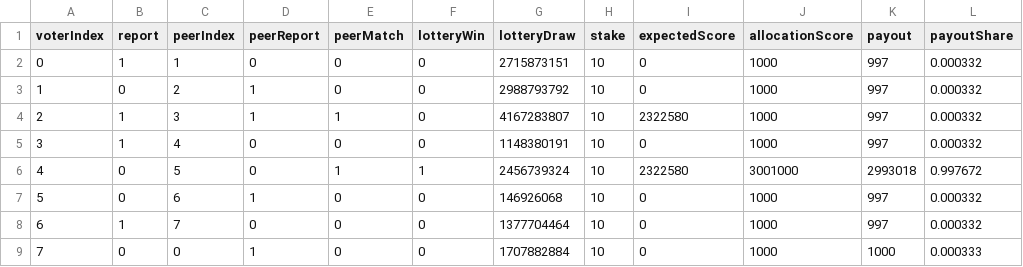
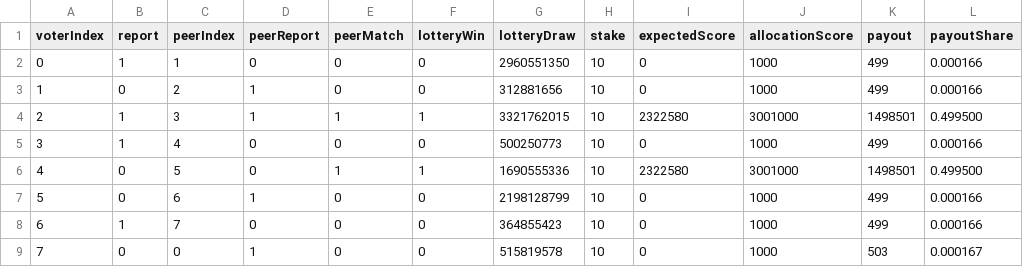
Before and after one commit to shlee-lab/zk-peer-incentive, a CSV file: experiments/reward-evaluation/data/budget_allocation.csv, drawn as a sheet.

```diff
--- a/experiments/reward-evaluation/data/budget_allocation.csv
+++ b/experiments/reward-evaluation/data/budget_allocation.csv
@@ -1,9 +1,9 @@
 voterIndex,report,peerIndex,peerReport,peerMatch,lotteryWin,lotteryDraw,stake,expectedScore,allocationScore,payout,payoutShare
-0,1,1,0,0,0,2715873151,10,0,1000,997,0.000332
-1,0,2,1,0,0,2988793792,10,0,1000,997,0.000332
-2,1,3,1,1,0,4167283807,10,2322580,1000,997,0.000332
-3,1,4,0,0,0,1148380191,10,0,1000,997,0.000332
-4,0,5,0,1,1,2456739324,10,2322580,3001000,2993018,0.997672
-5,0,6,1,0,0,146926068,10,0,1000,997,0.000332
-6,1,7,0,0,0,1377704464,10,0,1000,997,0.000332
-7,0,0,1,0,0,1707882884,10,0,1000,1000,0.000333
+0,1,1,0,0,0,2960551350,10,0,1000,499,0.000166
+1,0,2,1,0,0,312881656,10,0,1000,499,0.000166
+2,1,3,1,1,1,3321762015,10,2322580,3001000,1498501,0.499500
+3,1,4,0,0,0,500250773,10,0,1000,499,0.000166
+4,0,5,0,1,1,1690555336,10,2322580,3001000,1498501,0.499500
+5,0,6,1,0,0,2198128799,10,0,1000,499,0.000166
+6,1,7,0,0,0,364855423,10,0,1000,499,0.000166
+7,0,0,1,0,0,515819578,10,0,1000,503,0.000167
```
Also changed, not shown: experiments/reward-evaluation/data/parameter_sweep.csv, experiments/reward-evaluation/data/reward_sensitivity.csv, 42 other files.
